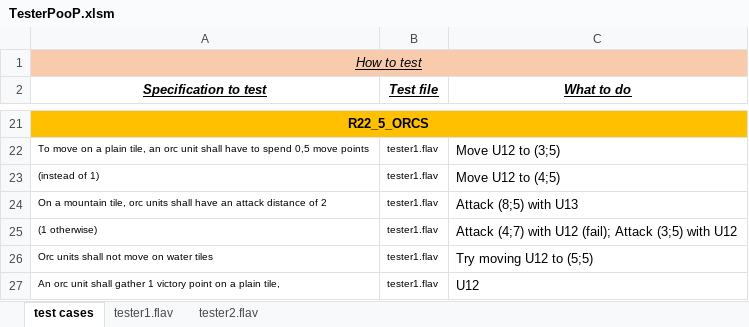
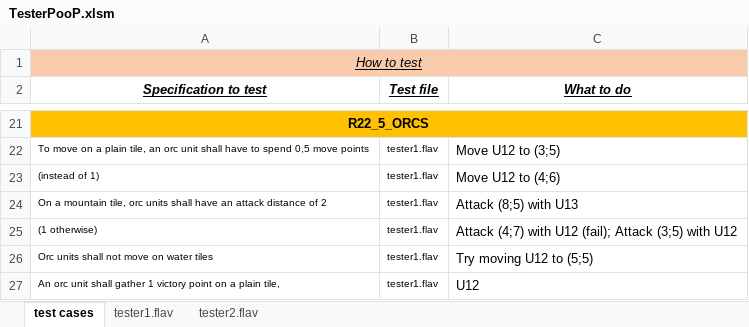
Before and after one commit to lpelleau/PooP, an Excel workbook: PooP/PooP.Test/Test_files/TesterPooP.xlsm, sheet test cases, drawn as a sheet; only a part is shown, gaps mark what is left out; values as stored, in another font and other column widths than the file's, no borders; conditional formats not drawn; the diff names each change by its address in the sheet, - before the commit and + after, or states it on an @@ line.

Commit message:
Testing move command

```diff
--- a/PooP/PooP.Test/Test_files/TesterPooP.xlsm (sheet test cases)
+++ b/PooP/PooP.Test/Test_files/TesterPooP.xlsm (sheet test cases)
-C23 (What to do): Move U12 to (4;5)
+C23 (What to do): Move U12 to (4;6)
```
Also changed, not shown: 8 other files.
